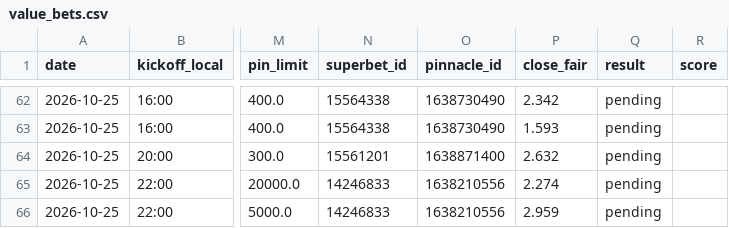
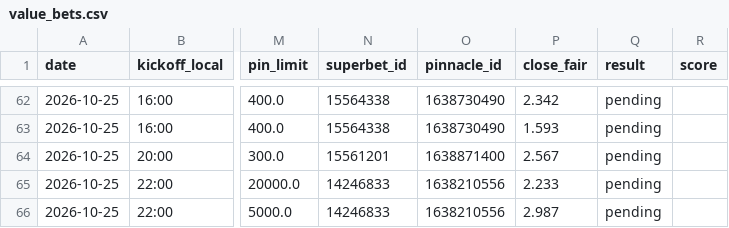
Before and after one commit to andrei0182/bet, a CSV file: data/value_bets.csv, drawn as a sheet; only a part is shown, gaps mark what is left out; the diff names each change by its address in the sheet, - before the commit and + after, or states it on an @@ line.

```diff
--- a/data/value_bets.csv
+++ b/data/value_bets.csv
-P64 (close_fair): 2.632
+P64 (close_fair): 2.567
-P65 (close_fair): 2.274
+P65 (close_fair): 2.233
-P66 (close_fair): 2.959
+P66 (close_fair): 2.987
```
